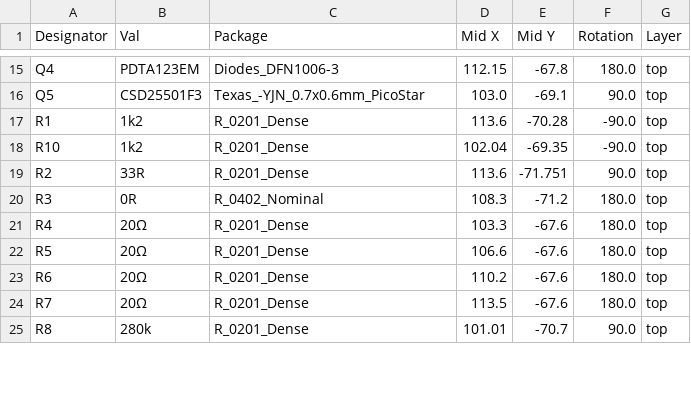
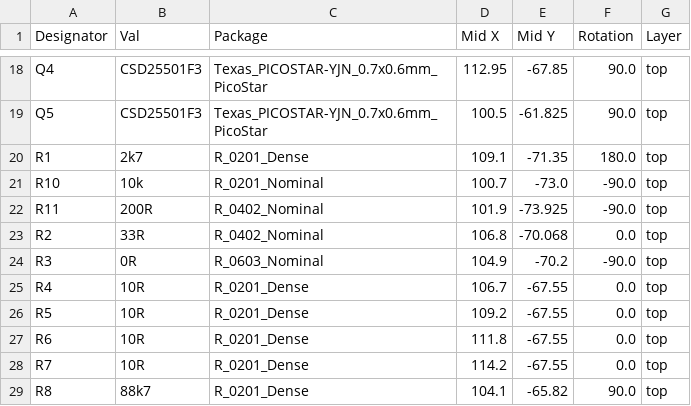
Before and after one commit to rhkean/kicad_DemonEye, a CSV file: jlcpcb/production_files/CPL-DemonEye.csv, drawn as a sheet; only a part is shown, gaps mark what is left out; addresses are those after the commit; the diff covers the shown part only; the diff names each change by its address in the sheet, - before the commit and + after, or states it on an @@ line.

```diff
--- a/jlcpcb/production_files/CPL-DemonEye.csv
+++ b/jlcpcb/production_files/CPL-DemonEye.csv
-B18 (Val): PDTA123EM
+B18 (Val): CSD25501F3
-C18 (Package): Diodes_DFN1006-3
+C18 (Package): Texas_PICOSTAR-YJN_0.7x0.6mm_PicoStar
-D18 (Mid X): 112.15
+D18 (Mid X): 112.95
-E18 (Mid Y): -67.8
+E18 (Mid Y): -67.85
-F18 (Rotation): 180.0
+F18 (Rotation): 90.0
-C19 (Package): Texas_-YJN_0.7x0.6mm_PicoStar
+C19 (Package): Texas_PICOSTAR-YJN_0.7x0.6mm_PicoStar
-D19 (Mid X): 103.0
+D19 (Mid X): 100.5
-E19 (Mid Y): -69.1
+E19 (Mid Y): -61.825
-B20 (Val): 1k2
+B20 (Val): 2k7
-D20 (Mid X): 113.6
+D20 (Mid X): 109.1
-E20 (Mid Y): -70.28
+E20 (Mid Y): -71.35
-F20 (Rotation): -90.0
+F20 (Rotation): 180.0
-B21 (Val): 1k2
+B21 (Val): 10k
-C21 (Package): R_0201_Dense
+C21 (Package): R_0201_Nominal
-D21 (Mid X): 102.04
+D21 (Mid X): 100.7
-E21 (Mid Y): -69.35
+E21 (Mid Y): -73.0
+row 22: R11 | 200R | R_0402_Nominal | 101.9 | -73.925 | -90.0 | top
-C23 (Package): R_0201_Dense
+C23 (Package): R_0402_Nominal
-D23 (Mid X): 113.6
+D23 (Mid X): 106.8
-E23 (Mid Y): -71.751
+E23 (Mid Y): -70.068
-F23 (Rotation): 90.0
+F23 (Rotation): 0.0
-C24 (Package): R_0402_Nominal
+C24 (Package): R_0603_Nominal
-D24 (Mid X): 108.3
+D24 (Mid X): 104.9
-E24 (Mid Y): -71.2
+E24 (Mid Y): -70.2
-F24 (Rotation): 180.0
+F24 (Rotation): -90.0
-B25:B28 (Val): 20Ω
+B25:B28 (Val): 10R
-D25 (Mid X): 103.3
+D25 (Mid X): 106.7
-E25:E28 (Mid Y): -67.6
+E25:E28 (Mid Y): -67.55
-F25:F28 (Rotation): 180.0
+F25:F28 (Rotation): 0.0
-D26 (Mid X): 106.6
+D26 (Mid X): 109.2
-D27 (Mid X): 110.2
+D27 (Mid X): 111.8
-D28 (Mid X): 113.5
+D28 (Mid X): 114.2
-B29 (Val): 280k
+B29 (Val): 88k7
-D29 (Mid X): 101.01
+D29 (Mid X): 104.1
-E29 (Mid Y): -70.7
+E29 (Mid Y): -65.82
```
Also changed, not shown: 4 added rows, 1 removed row and 54 edited cells elsewhere in this file, jlcpcb/production_files/BOM-DemonEye.csv, 5 other files.
